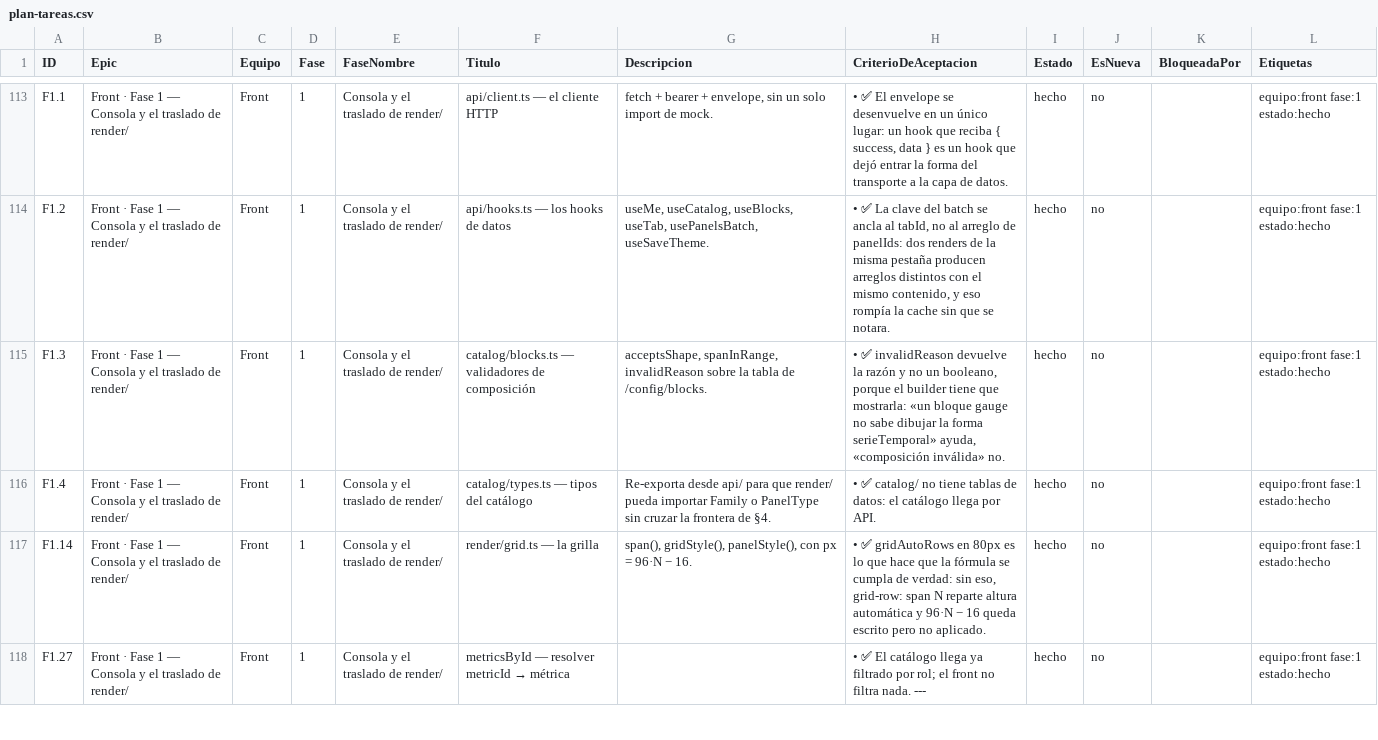
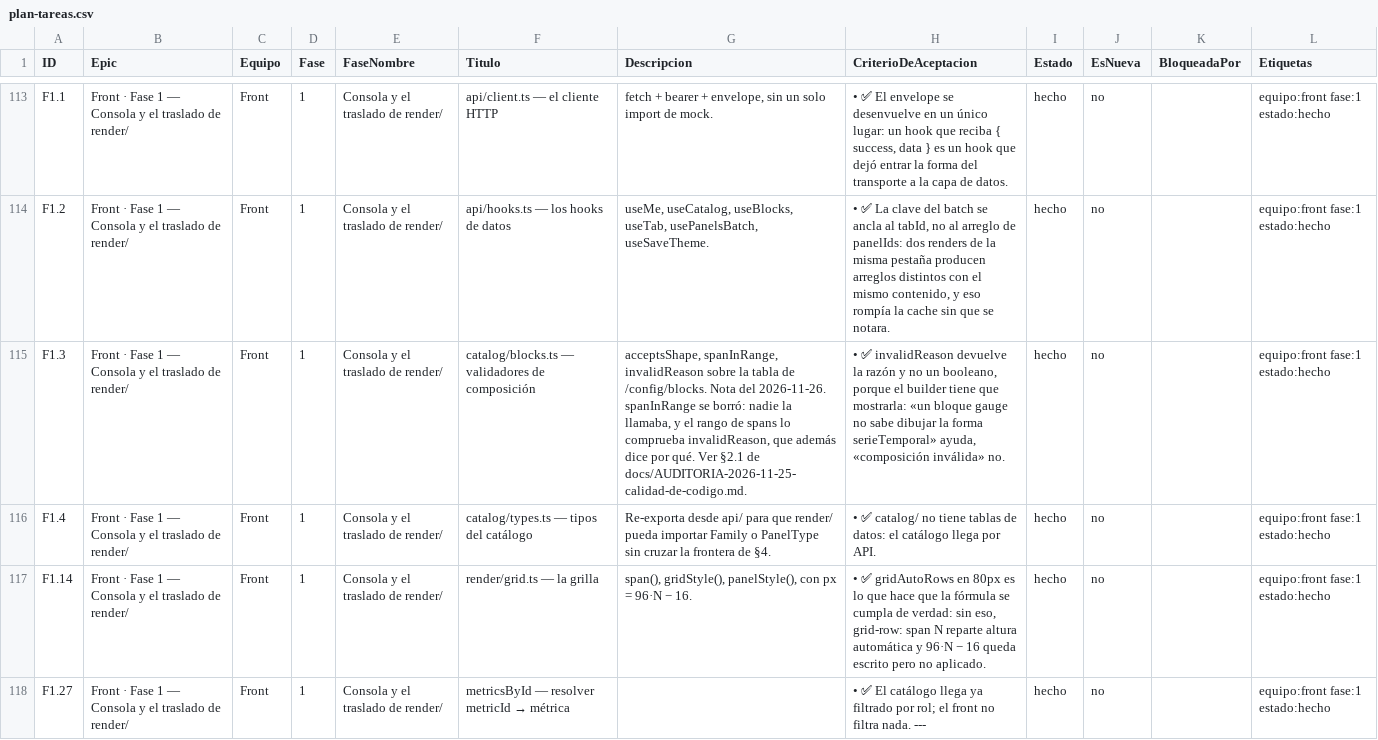
Before and after one commit to gerardoriarte-bt/synapse_dashboard, a CSV file: plan-tareas.csv, drawn as a sheet; only a part is shown, gaps mark what is left out; the diff names each change by its address in the sheet, - before the commit and + after, or states it on an @@ line.

```diff
--- a/plan-tareas.csv
+++ b/plan-tareas.csv
-G115 (Descripcion): …de /config/blocks.
+G115 (Descripcion): …de /config/blocks. Nota del 2026-11-26. spanInRange se borró: nadie la llamaba, y el rango de spans lo comprueba invalidReason, que además dice por qué. Ver §2.1 de docs/AUDITORIA-2026-11-25-calidad-de-codigo.md.
```
Also changed, not shown: 25 other files.
